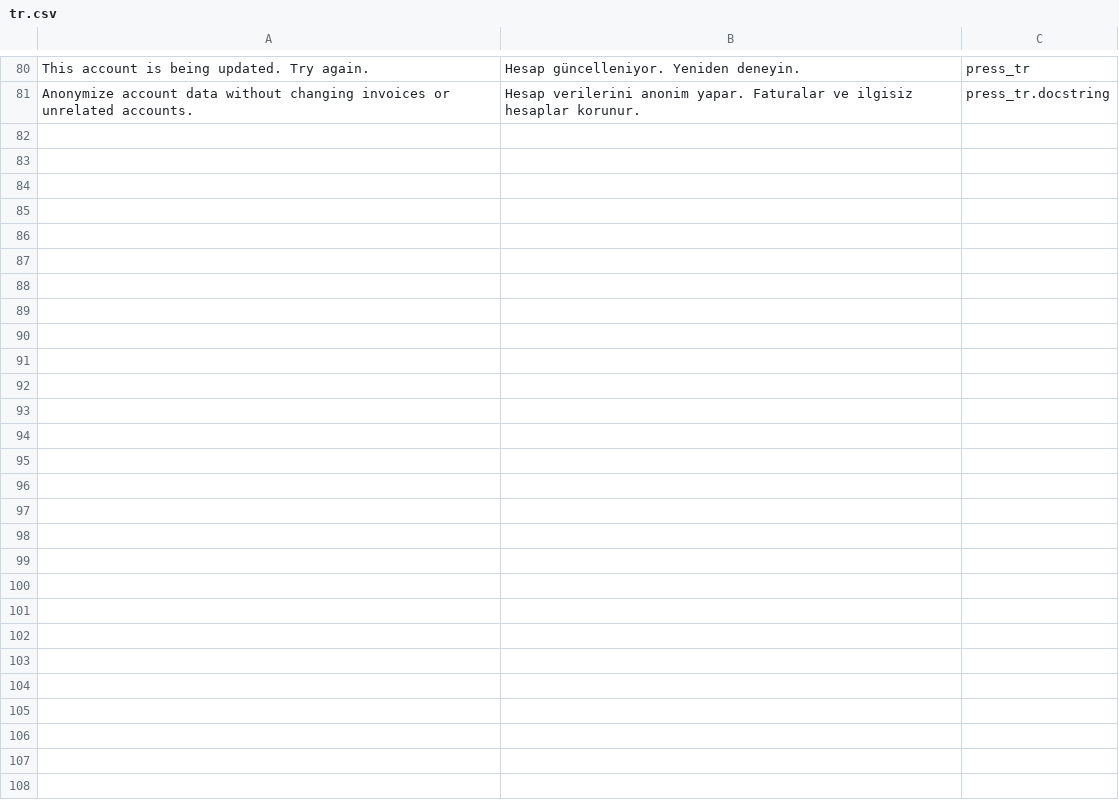
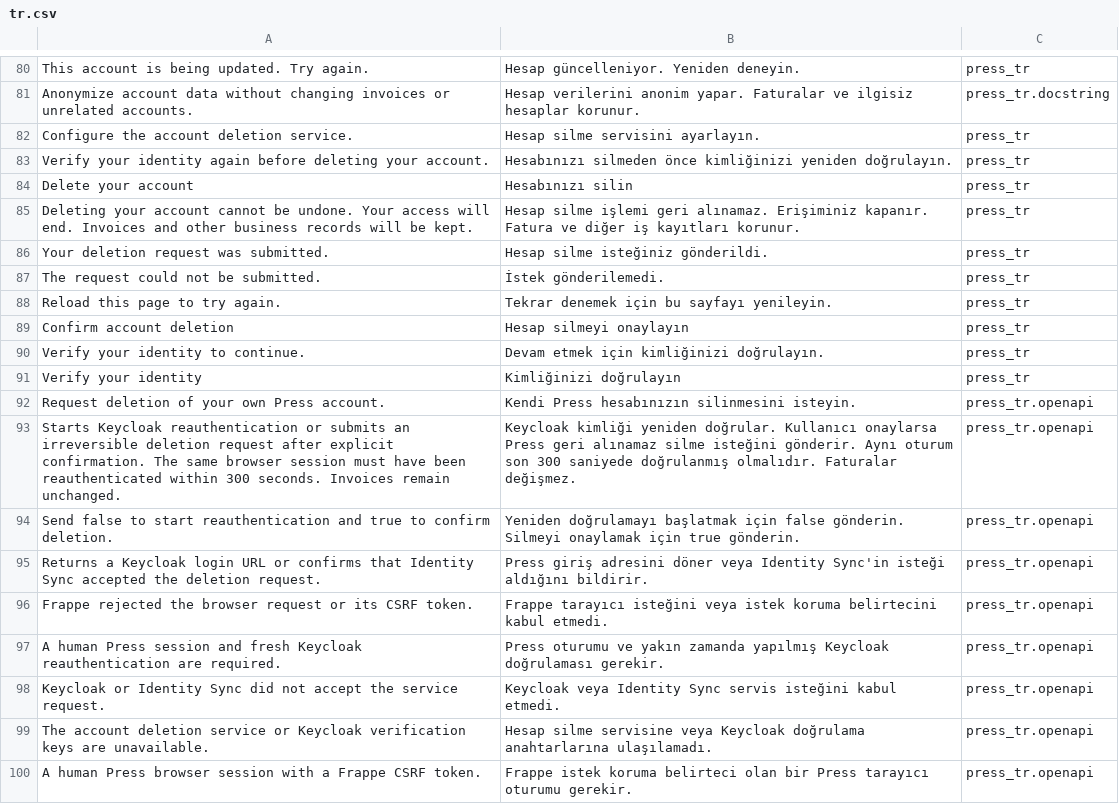
Before and after one commit to metafrappe/backend, a CSV file: apps/press_tr/press_tr/translations/tr.csv, drawn as a sheet; only a part is shown, gaps mark what is left out; the diff names each change by its address in the sheet, - before the commit and + after, or states it on an @@ line.

Commit message:
Add Press account deletion confirmation and reauthentication

```diff
--- a/apps/press_tr/press_tr/translations/tr.csv
+++ b/apps/press_tr/press_tr/translations/tr.csv
+row 82: Configure the account deletion service. | Hesap silme servisini ayarlayın. | press_tr
+row 83: Verify your identity again before deleting your account. | Hesabınızı silmeden önce kimliğinizi yeniden doğrulayın. | press_tr
+row 84: Delete your account | Hesabınızı silin | press_tr
+row 85: Deleting your account cannot be undone. Your access will end. Invoices and other business records will be kept. | Hesap silme işlemi geri alınamaz. Erişiminiz kapanır. Fatura ve diğer iş kayıtları korunur. | press_tr
+row 86: Your deletion request was submitted. | Hesap silme isteğiniz gönderildi. | press_tr
+row 87: The request could not be submitted. | İstek gönderilemedi. | press_tr
+row 88: Reload this page to try again. | Tekrar denemek için bu sayfayı yenileyin. | press_tr
+row 89: Confirm account deletion | Hesap silmeyi onaylayın | press_tr
+row 90: Verify your identity to continue. | Devam etmek için kimliğinizi doğrulayın. | press_tr
+row 91: Verify your identity | Kimliğinizi doğrulayın | press_tr
+row 92: Request deletion of your own Press account. | Kendi Press hesabınızın silinmesini isteyin. | press_tr.openapi
+row 93: Starts Keycloak reauthentication or submits an irreversible deletion request after explicit confirmation. The same browser session must have been reauthenticated within 300 seconds. Invoices remain unchanged. | Keycloak kimliği yeniden doğrular. Kullanıcı onaylarsa Press geri alınamaz silme isteğini gönderir. Aynı oturum son 300 saniyede doğrulanmış olmalıdır. Faturalar değişmez. | press_tr.openapi
+row 94: Send false to start reauthentication and true to confirm deletion. | Yeniden doğrulamayı başlatmak için false gönderin. Silmeyi onaylamak için true gönderin. | press_tr.openapi
+row 95: Returns a Keycloak login URL or confirms that Identity Sync accepted the deletion request. | Press giriş adresini döner veya Identity Sync'in isteği aldığını bildirir. | press_tr.openapi
+row 96: Frappe rejected the browser request or its CSRF token. | Frappe tarayıcı isteğini veya istek koruma belirtecini kabul etmedi. | press_tr.openapi
+row 97: A human Press session and fresh Keycloak reauthentication are required. | Press oturumu ve yakın zamanda yapılmış Keycloak doğrulaması gerekir. | press_tr.openapi
+row 98: Keycloak or Identity Sync did not accept the service request. | Keycloak veya Identity Sync servis isteğini kabul etmedi. | press_tr.openapi
+row 99: The account deletion service or Keycloak verification keys are unavailable. | Hesap silme servisine veya Keycloak doğrulama anahtarlarına ulaşılamadı. | press_tr.openapi
+row 100: A human Press browser session with a Frappe CSRF token. | Frappe istek koruma belirteci olan bir Press tarayıcı oturumu gerekir. | press_tr.openapi
```
Also changed, not shown: 15 other files.
